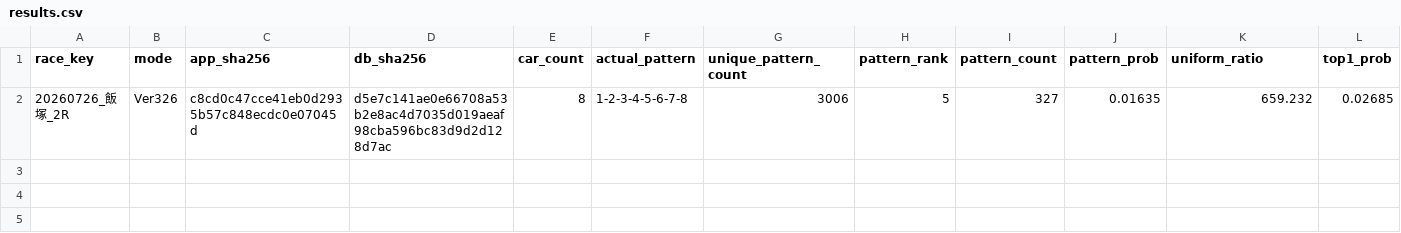
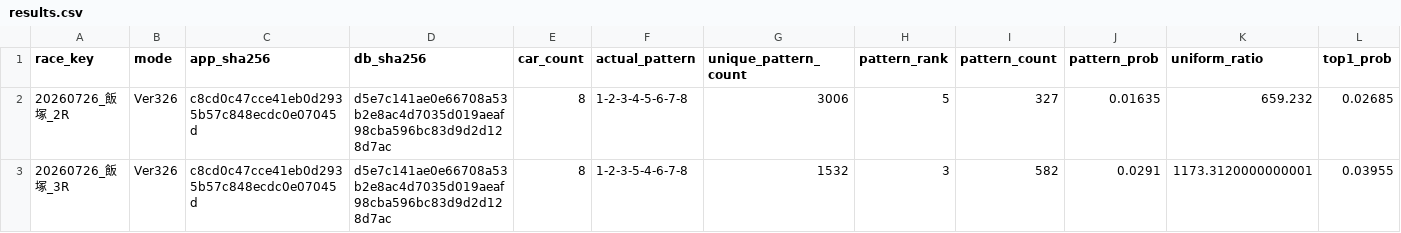
Before and after one commit to memememe0110/AutoRaceAI, a CSV file: validation/ver330a_lap1/lap1_v326_baseline_20261117/results.csv, drawn as a sheet; only a part is shown; rows hold the shown columns only; the diff names each change by its address in the sheet, - before the commit and + after, or states it on an @@ line.

```diff
--- a/validation/ver330a_lap1/lap1_v326_baseline_20261117/results.csv
+++ b/validation/ver330a_lap1/lap1_v326_baseline_20261117/results.csv
+row 3: 20260726_飯塚_3R | Ver326 | c8cd0c47cce41eb0d2935b57c848ecdc0e07045d | d5e7c141ae0e66708a53b2e8ac4d7035d019aeaf98cba596bc83d9d2d128d7ac | 8 | 1-2-3-5-4-6-7-8 | 1532 | 3 | 582 | 0.0291 | 1173.3120000000001 | 0.03955
```
Also changed, not shown: 1 other file.
